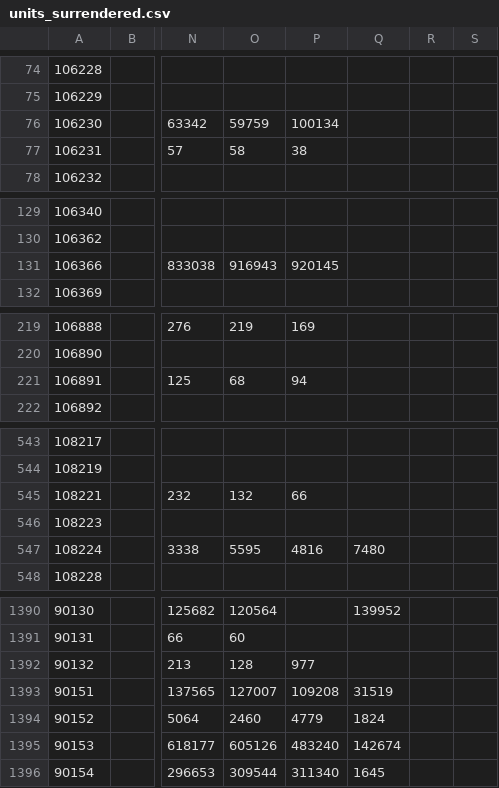
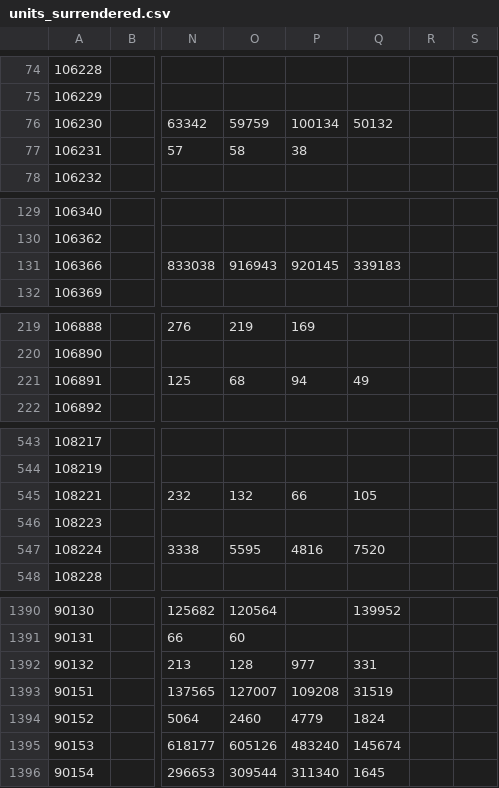
Before and after one commit to OSUKED/ETS-Watch, a CSV file: data/aircraft/units_surrendered.csv, drawn as a sheet; only a part is shown, gaps mark what is left out; the diff covers the shown part only; the diff names each change by its address in the sheet, - before the commit and + after, or states it on an @@ line.

Commit message:
full emissions data

```diff
--- a/data/aircraft/units_surrendered.csv
+++ b/data/aircraft/units_surrendered.csv
-Q76: (empty)
+Q76: 50132
-Q131: (empty)
+Q131: 339183
-Q221: (empty)
+Q221: 49
-Q545: (empty)
+Q545: 105
-Q547: 7480
+Q547: 7520
-Q1392: (empty)
+Q1392: 331
-Q1395: 142674
+Q1395: 145674
```
Also changed, not shown: 18 edited cells elsewhere in this file, data/aircraft/verified_emissions.csv, 7 other files.
